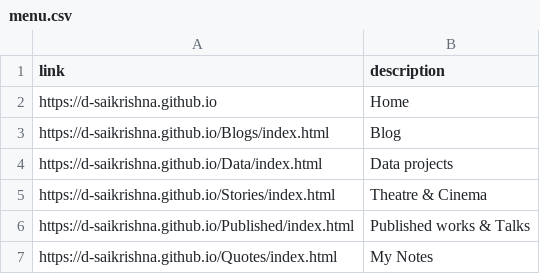
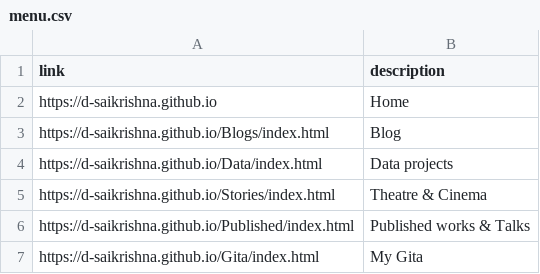
Before and after one commit to d-saikrishna/d-saikrishna.github.io, a CSV file: common/menu.csv, drawn as a sheet.

```diff
--- a/common/menu.csv
+++ b/common/menu.csv
@@ -6,2 +6,2 @@ https://d-saikrishna.github.io/Stories/index.html,Theatre & Cinema
 https://d-saikrishna.github.io/Published/index.html,Published works & Talks
-https://d-saikrishna.github.io/Quotes/index.html, My Notes
+https://d-saikrishna.github.io/Gita/index.html,My Gita
```
Also changed, not shown: Gita/Gita.csv, 5 other files.
